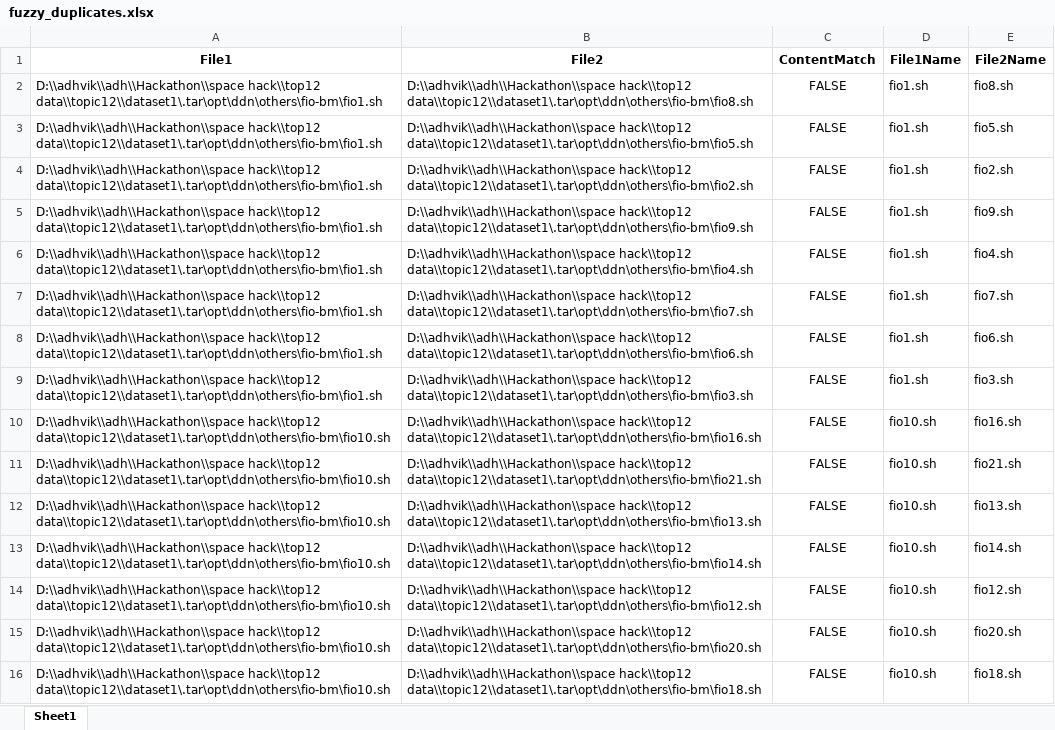
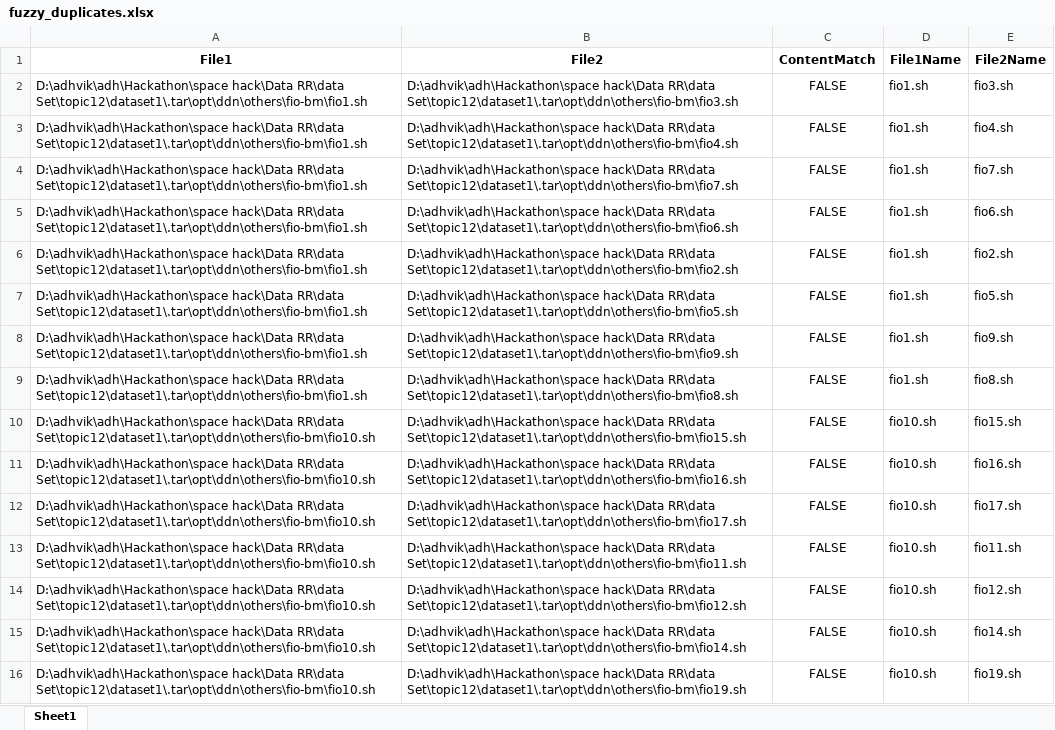
Before and after one commit to AdhvikVithun/Geospatial-Data-Managemnet, an Excel workbook: fuzzy_duplicates.xlsx, sheet Sheet1, drawn as a sheet; only a part is shown; values as stored, in another font and other column widths than the file's, no borders; the diff covers the shown part only; the diff names each change by its address in the sheet, - before the commit and + after, or states it on an @@ line.

```diff
--- a/fuzzy_duplicates.xlsx (sheet Sheet1)
+++ b/fuzzy_duplicates.xlsx (sheet Sheet1)
-A2:A9 (File1): D:\\adhvik\\adh\\Hackathon\\space hack\\top12 data\\topic12\\dataset1\.tar\opt\ddn\others\fio-bm\fio1.sh
+A2:A9 (File1): D:\adhvik\adh\Hackathon\space hack\Data RR\data Set\topic12\dataset1\.tar\opt\ddn\others\fio-bm\fio1.sh
-B2 (File2): D:\\adhvik\\adh\\Hackathon\\space hack\\top12 data\\topic12\\dataset1\.tar\opt\ddn\others\fio-bm\fio8.sh
+B2 (File2): D:\adhvik\adh\Hackathon\space hack\Data RR\data Set\topic12\dataset1\.tar\opt\ddn\others\fio-bm\fio3.sh
-E2 (File2Name): fio8.sh
+E2 (File2Name): fio3.sh
-B3 (File2): D:\\adhvik\\adh\\Hackathon\\space hack\\top12 data\\topic12\\dataset1\.tar\opt\ddn\others\fio-bm\fio5.sh
+B3 (File2): D:\adhvik\adh\Hackathon\space hack\Data RR\data Set\topic12\dataset1\.tar\opt\ddn\others\fio-bm\fio4.sh
-E3 (File2Name): fio5.sh
+E3 (File2Name): fio4.sh
-B4 (File2): D:\\adhvik\\adh\\Hackathon\\space hack\\top12 data\\topic12\\dataset1\.tar\opt\ddn\others\fio-bm\fio2.sh
+B4 (File2): D:\adhvik\adh\Hackathon\space hack\Data RR\data Set\topic12\dataset1\.tar\opt\ddn\others\fio-bm\fio7.sh
-E4 (File2Name): fio2.sh
+E4 (File2Name): fio7.sh
-B5 (File2): D:\\adhvik\\adh\\Hackathon\\space hack\\top12 data\\topic12\\dataset1\.tar\opt\ddn\others\fio-bm\fio9.sh
+B5 (File2): D:\adhvik\adh\Hackathon\space hack\Data RR\data Set\topic12\dataset1\.tar\opt\ddn\others\fio-bm\fio6.sh
-E5 (File2Name): fio9.sh
+E5 (File2Name): fio6.sh
-B6 (File2): D:\\adhvik\\adh\\Hackathon\\space hack\\top12 data\\topic12\\dataset1\.tar\opt\ddn\others\fio-bm\fio4.sh
+B6 (File2): D:\adhvik\adh\Hackathon\space hack\Data RR\data Set\topic12\dataset1\.tar\opt\ddn\others\fio-bm\fio2.sh
-E6 (File2Name): fio4.sh
+E6 (File2Name): fio2.sh
-B7 (File2): D:\\adhvik\\adh\\Hackathon\\space hack\\top12 data\\topic12\\dataset1\.tar\opt\ddn\others\fio-bm\fio7.sh
+B7 (File2): D:\adhvik\adh\Hackathon\space hack\Data RR\data Set\topic12\dataset1\.tar\opt\ddn\others\fio-bm\fio5.sh
-E7 (File2Name): fio7.sh
+E7 (File2Name): fio5.sh
-B8 (File2): D:\\adhvik\\adh\\Hackathon\\space hack\\top12 data\\topic12\\dataset1\.tar\opt\ddn\others\fio-bm\fio6.sh
+B8 (File2): D:\adhvik\adh\Hackathon\space hack\Data RR\data Set\topic12\dataset1\.tar\opt\ddn\others\fio-bm\fio9.sh
-E8 (File2Name): fio6.sh
+E8 (File2Name): fio9.sh
-B9 (File2): D:\\adhvik\\adh\\Hackathon\\space hack\\top12 data\\topic12\\dataset1\.tar\opt\ddn\others\fio-bm\fio3.sh
+B9 (File2): D:\adhvik\adh\Hackathon\space hack\Data RR\data Set\topic12\dataset1\.tar\opt\ddn\others\fio-bm\fio8.sh
-E9 (File2Name): fio3.sh
+E9 (File2Name): fio8.sh
-A10:A16 (File1): D:\\adhvik\\adh\\Hackathon\\space hack\\top12 data\\topic12\\dataset1\.tar\opt\ddn\others\fio-bm\fio10.sh
+A10:A16 (File1): D:\adhvik\adh\Hackathon\space hack\Data RR\data Set\topic12\dataset1\.tar\opt\ddn\others\fio-bm\fio10.sh
-B10 (File2): D:\\adhvik\\adh\\Hackathon\\space hack\\top12 data\\topic12\\dataset1\.tar\opt\ddn\others\fio-bm\fio16.sh
+B10 (File2): D:\adhvik\adh\Hackathon\space hack\Data RR\data Set\topic12\dataset1\.tar\opt\ddn\others\fio-bm\fio15.sh
-E10 (File2Name): fio16.sh
+E10 (File2Name): fio15.sh
-B11 (File2): D:\\adhvik\\adh\\Hackathon\\space hack\\top12 data\\topic12\\dataset1\.tar\opt\ddn\others\fio-bm\fio21.sh
+B11 (File2): D:\adhvik\adh\Hackathon\space hack\Data RR\data Set\topic12\dataset1\.tar\opt\ddn\others\fio-bm\fio16.sh
-E11 (File2Name): fio21.sh
+E11 (File2Name): fio16.sh
-B12 (File2): D:\\adhvik\\adh\\Hackathon\\space hack\\top12 data\\topic12\\dataset1\.tar\opt\ddn\others\fio-bm\fio13.sh
+B12 (File2): D:\adhvik\adh\Hackathon\space hack\Data RR\data Set\topic12\dataset1\.tar\opt\ddn\others\fio-bm\fio17.sh
-E12 (File2Name): fio13.sh
+E12 (File2Name): fio17.sh
-B13 (File2): D:\\adhvik\\adh\\Hackathon\\space hack\\top12 data\\topic12\\dataset1\.tar\opt\ddn\others\fio-bm\fio14.sh
+B13 (File2): D:\adhvik\adh\Hackathon\space hack\Data RR\data Set\topic12\dataset1\.tar\opt\ddn\others\fio-bm\fio11.sh
-E13 (File2Name): fio14.sh
+E13 (File2Name): fio11.sh
-B14 (File2): D:\\adhvik\\adh\\Hackathon\\space hack\\top12 data\\topic12\\dataset1\.tar\opt\ddn\others\fio-bm\fio12.sh
+B14 (File2): D:\adhvik\adh\Hackathon\space hack\Data RR\data Set\topic12\dataset1\.tar\opt\ddn\others\fio-bm\fio12.sh
-B15 (File2): D:\\adhvik\\adh\\Hackathon\\space hack\\top12 data\\topic12\\dataset1\.tar\opt\ddn\others\fio-bm\fio20.sh
+B15 (File2): D:\adhvik\adh\Hackathon\space hack\Data RR\data Set\topic12\dataset1\.tar\opt\ddn\others\fio-bm\fio14.sh
-E15 (File2Name): fio20.sh
+E15 (File2Name): fio14.sh
-B16 (File2): D:\\adhvik\\adh\\Hackathon\\space hack\\top12 data\\topic12\\dataset1\.tar\opt\ddn\others\fio-bm\fio18.sh
+B16 (File2): D:\adhvik\adh\Hackathon\space hack\Data RR\data Set\topic12\dataset1\.tar\opt\ddn\others\fio-bm\fio19.sh
-E16 (File2Name): fio18.sh
+E16 (File2Name): fio19.sh
```
Also changed, not shown: 1 added row, 1 removed row and 134 edited cells elsewhere in this sheet, exact_duplicates.xlsx, metadata.xlsx, 10 other files.
